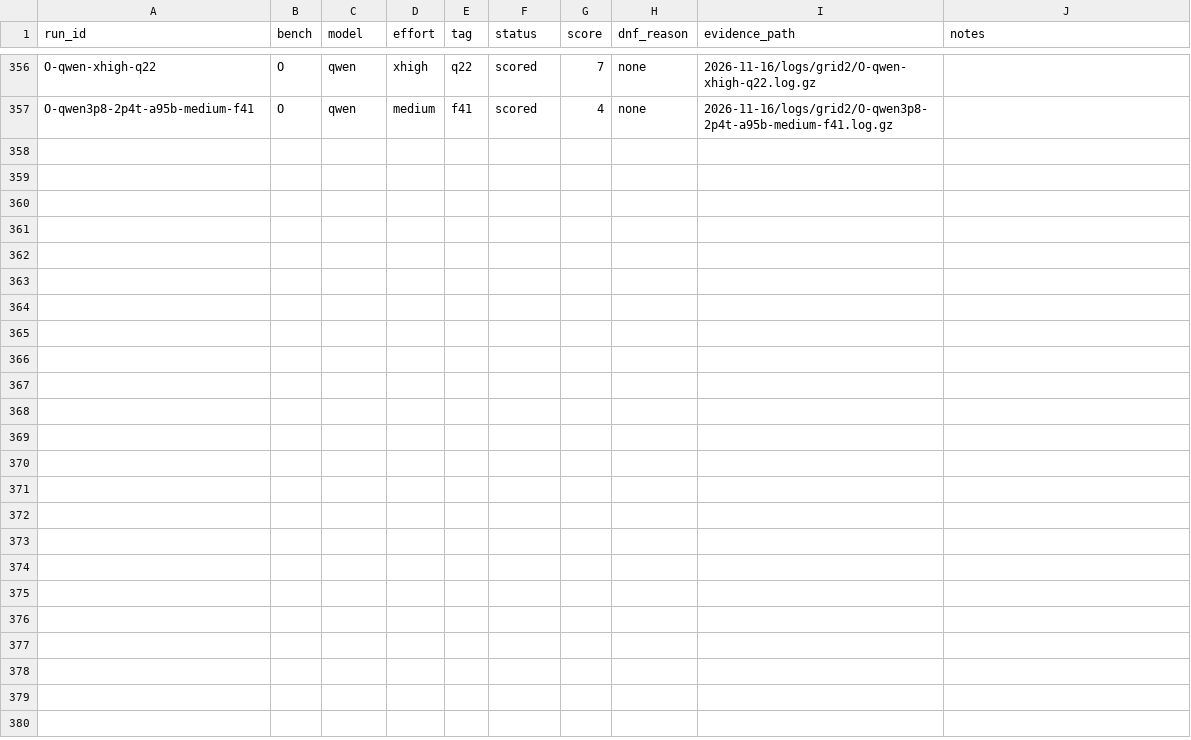
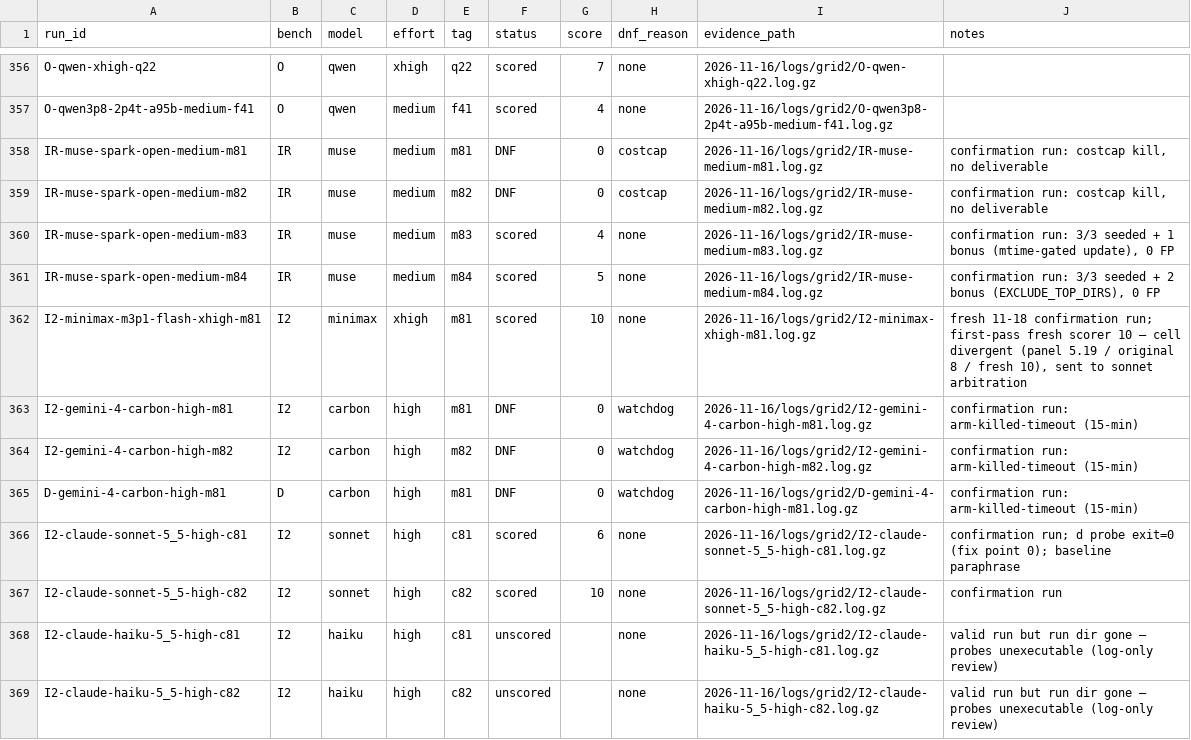
Before and after one commit to rakiz/dev-workflow-kit, a TSV file: evals/2026-11-16/grid2-run-scores.tsv, drawn as a sheet; only a part is shown, gaps mark what is left out; the diff names each change by its address in the sheet, - before the commit and + after, or states it on an @@ line.

Commit message:
grid2 evidence: 11-18 confirmation logs + minimax-xhigh m81 artifacts + ledger rows

```diff
--- a/evals/2026-11-16/grid2-run-scores.tsv
+++ b/evals/2026-11-16/grid2-run-scores.tsv
+row 358: IR-muse-spark-open-medium-m81 | IR | muse | medium | m81 | DNF | 0 | costcap | 2026-11-16/logs/grid2/IR-muse-medium-m81.log.gz | confirmation run: costcap kill, no deliverable
+row 359: IR-muse-spark-open-medium-m82 | IR | muse | medium | m82 | DNF | 0 | costcap | 2026-11-16/logs/grid2/IR-muse-medium-m82.log.gz | confirmation run: costcap kill, no deliverable
+row 360: IR-muse-spark-open-medium-m83 | IR | muse | medium | m83 | scored | 4 | none | 2026-11-16/logs/grid2/IR-muse-medium-m83.log.gz | confirmation run: 3/3 seeded + 1 bonus (mtime-gated update), 0 FP
+row 361: IR-muse-spark-open-medium-m84 | IR | muse | medium | m84 | scored | 5 | none | 2026-11-16/logs/grid2/IR-muse-medium-m84.log.gz | confirmation run: 3/3 seeded + 2 bonus (EXCLUDE_TOP_DIRS), 0 FP
+row 362: I2-minimax-m3p1-flash-xhigh-m81 | I2 | minimax | xhigh | m81 | scored | 10 | none | 2026-11-16/logs/grid2/I2-minimax-xhigh-m81.log.gz | fresh 11-18 confirmation run; first-pass fresh scorer 10 — cell divergent (panel 5.19 / original 8 / fresh 10), sent to sonnet arbitration
+row 363: I2-gemini-4-carbon-high-m81 | I2 | carbon | high | m81 | DNF | 0 | watchdog | 2026-11-16/logs/grid2/I2-gemini-4-carbon-high-m81.log.gz | confirmation run: arm-killed-timeout (15-min)
+row 364: I2-gemini-4-carbon-high-m82 | I2 | carbon | high | m82 | DNF | 0 | watchdog | 2026-11-16/logs/grid2/I2-gemini-4-carbon-high-m82.log.gz | confirmation run: arm-killed-timeout (15-min)
+row 365: D-gemini-4-carbon-high-m81 | D | carbon | high | m81 | DNF | 0 | watchdog | 2026-11-16/logs/grid2/D-gemini-4-carbon-high-m81.log.gz | confirmation run: arm-killed-timeout (15-min)
+row 366: I2-claude-sonnet-5_5-high-c81 | I2 | sonnet | high | c81 | scored | 6 | none | 2026-11-16/logs/grid2/I2-claude-sonnet-5_5-high-c81.log.gz | confirmation run; d probe exit=0 (fix point 0); baseline paraphrase
+row 367: I2-claude-sonnet-5_5-high-c82 | I2 | sonnet | high | c82 | scored | 10 | none | 2026-11-16/logs/grid2/I2-claude-sonnet-5_5-high-c82.log.gz | confirmation run
+row 368: I2-claude-haiku-5_5-high-c81 | I2 | haiku | high | c81 | unscored |  | none | 2026-11-16/logs/grid2/I2-claude-haiku-5_5-high-c81.log.gz | valid run but run dir gone — probes unexecutable (log-only review)
+row 369: I2-claude-haiku-5_5-high-c82 | I2 | haiku | high | c82 | unscored |  | none | 2026-11-16/logs/grid2/I2-claude-haiku-5_5-high-c82.log.gz | valid run but run dir gone — probes unexecutable (log-only review)
```
Also changed, not shown: 17 other files.
